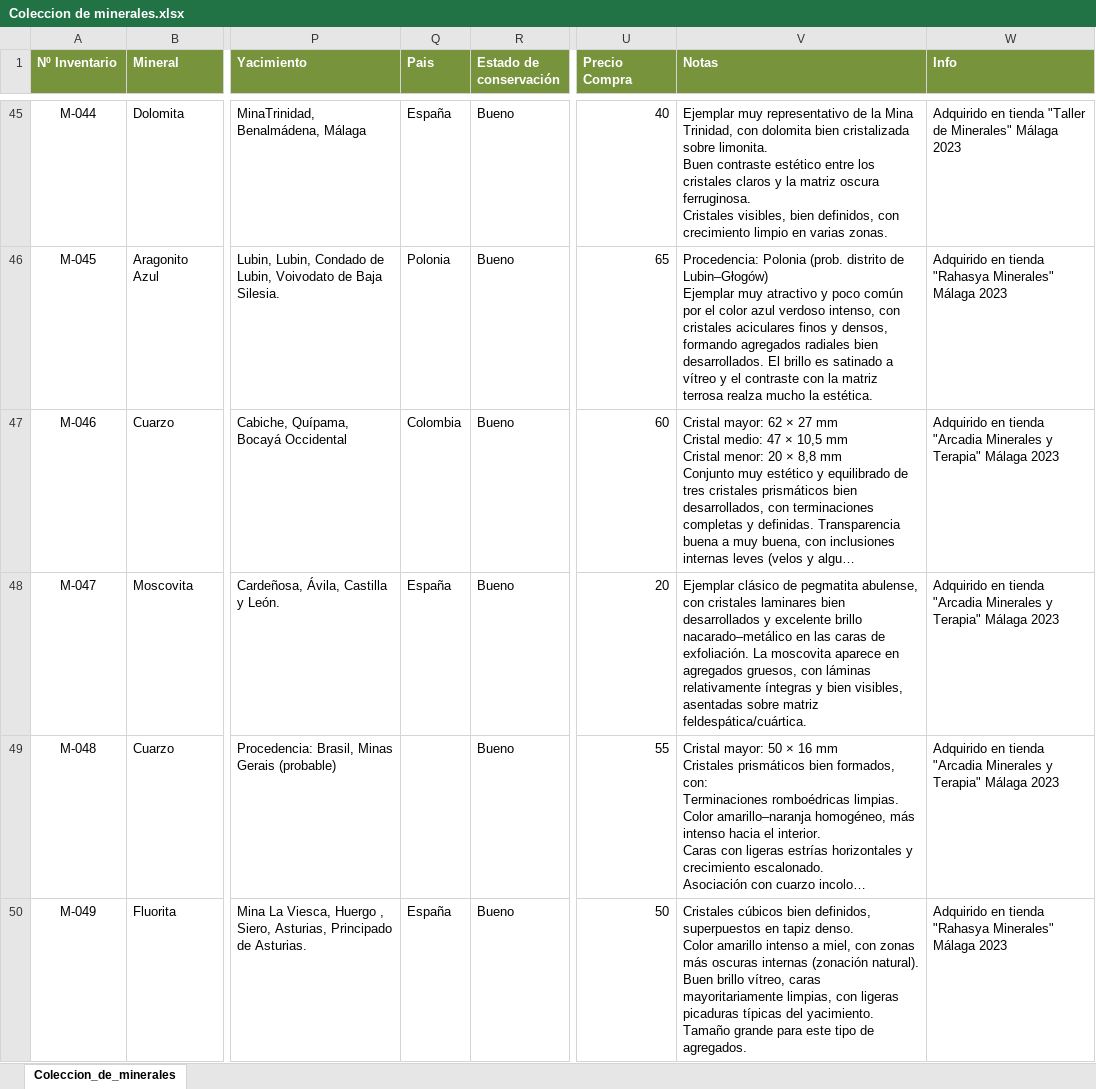
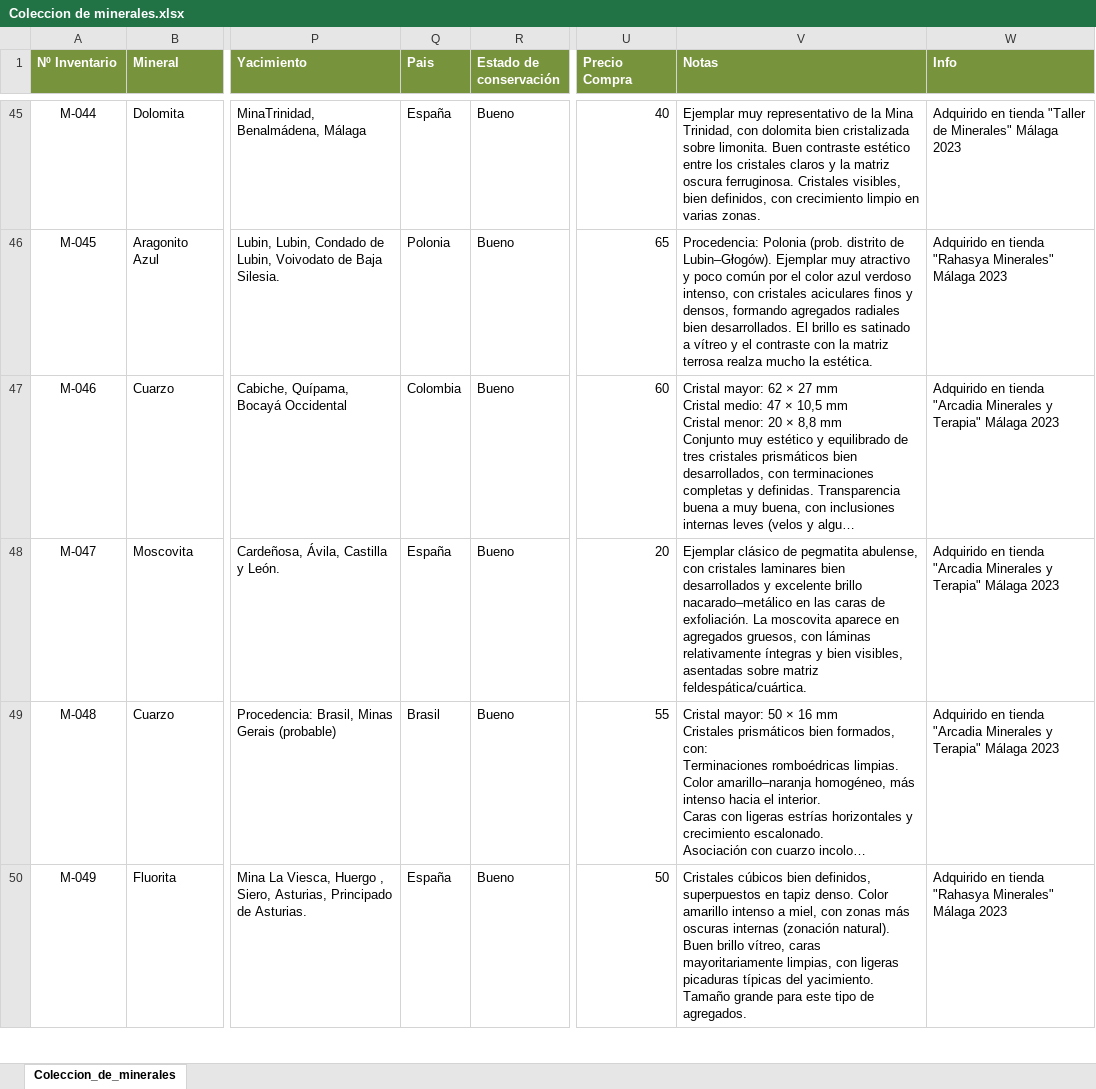
Before and after one commit to pascualrizoa-code/Coleccion-Minerales-PRA, an Excel workbook: Coleccion de minerales.xlsx, sheet Coleccion_de_minerales, drawn as a sheet; only a part is shown, gaps mark what is left out; long unchanged cells end in …; values as stored, in another font and other column widths than the file's, no borders; ↵ is a line break in a cell; the diff covers the shown part only; the diff names each change by its address in the sheet, - before the commit and + after, or states it on an @@ line.

```diff
--- a/Coleccion de minerales.xlsx (sheet Coleccion_de_minerales)
+++ b/Coleccion de minerales.xlsx (sheet Coleccion_de_minerales)
-V45 (Notas): …varias zonas.
+V45 (Notas): …varias zonas.
-V46 (Notas): …distrito de Lubin–Głogów) ↵ Ejemplar muy…
+V46 (Notas): …distrito de Lubin–Głogów). Ejemplar muy…
-Q49 (Pais): (empty)
+Q49 (Pais): Brasil
-V50 (Notas): …de agregados.
+V50 (Notas): …de agregados.
```
Also changed, not shown: 89 edited cells elsewhere in this sheet, 3 other files.
